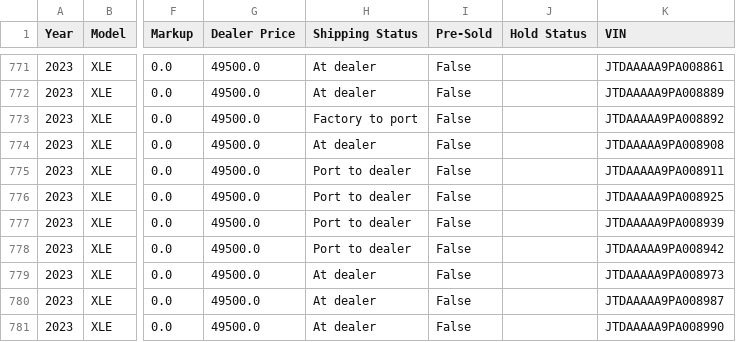
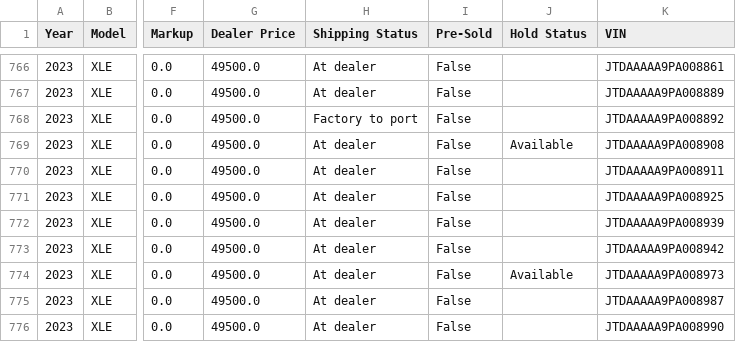
Before and after one commit to major/yotagrabber, a CSV file: output/mirai.csv, drawn as a sheet; only a part is shown, gaps mark what is left out; addresses are those after the commit; the diff covers the shown part only; the diff names each change by its address in the sheet, - before the commit and + after, or states it on an @@ line.

```diff
--- a/output/mirai.csv
+++ b/output/mirai.csv
-J769 (Hold Status): (empty)
+J769 (Hold Status): Available
-H770:H773 (Shipping Status): Port to dealer
+H770:H773 (Shipping Status): At dealer
-J774 (Hold Status): (empty)
+J774 (Hold Status): Available
```
Also changed, not shown: 1 added row, 8 removed rows and 60 edited cells elsewhere in this file, 1 other file.
